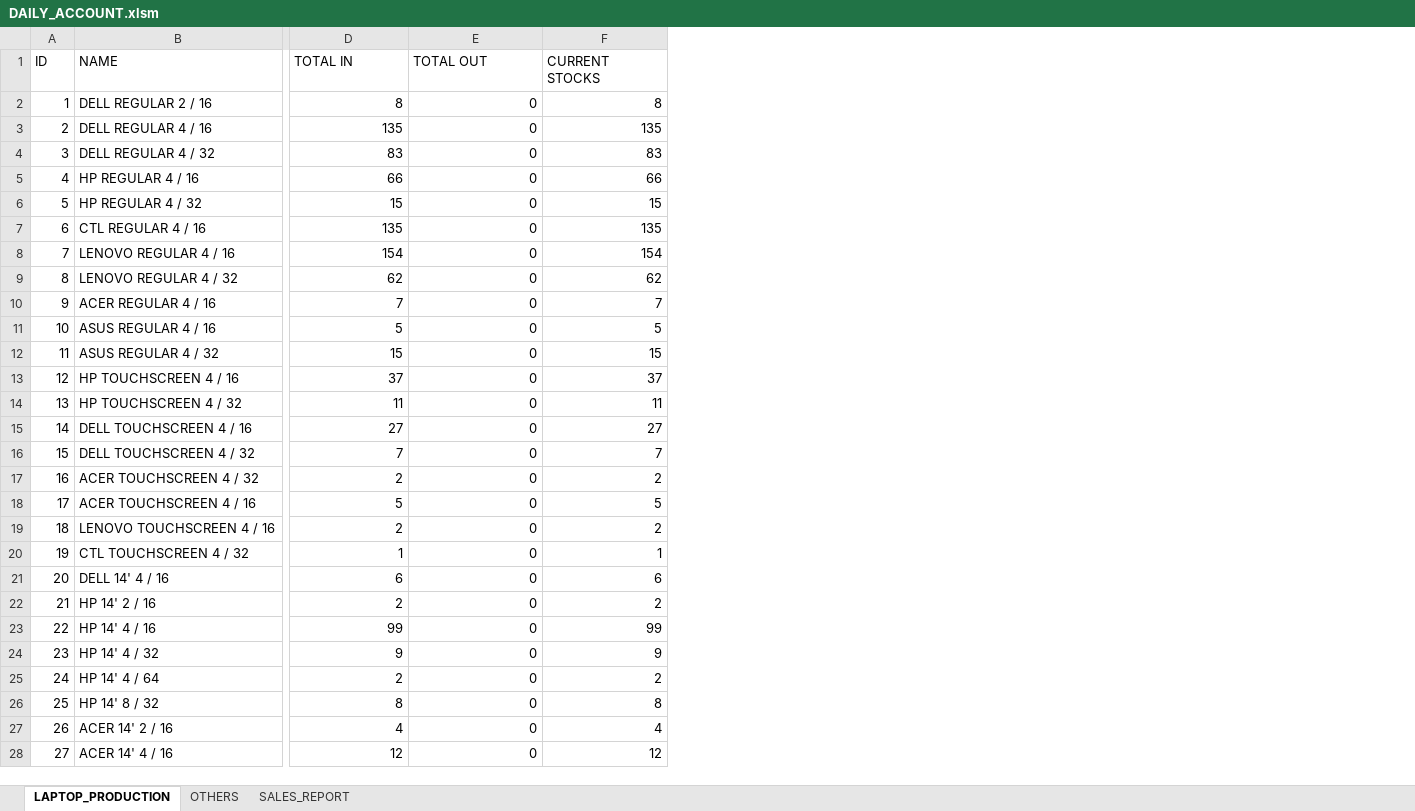
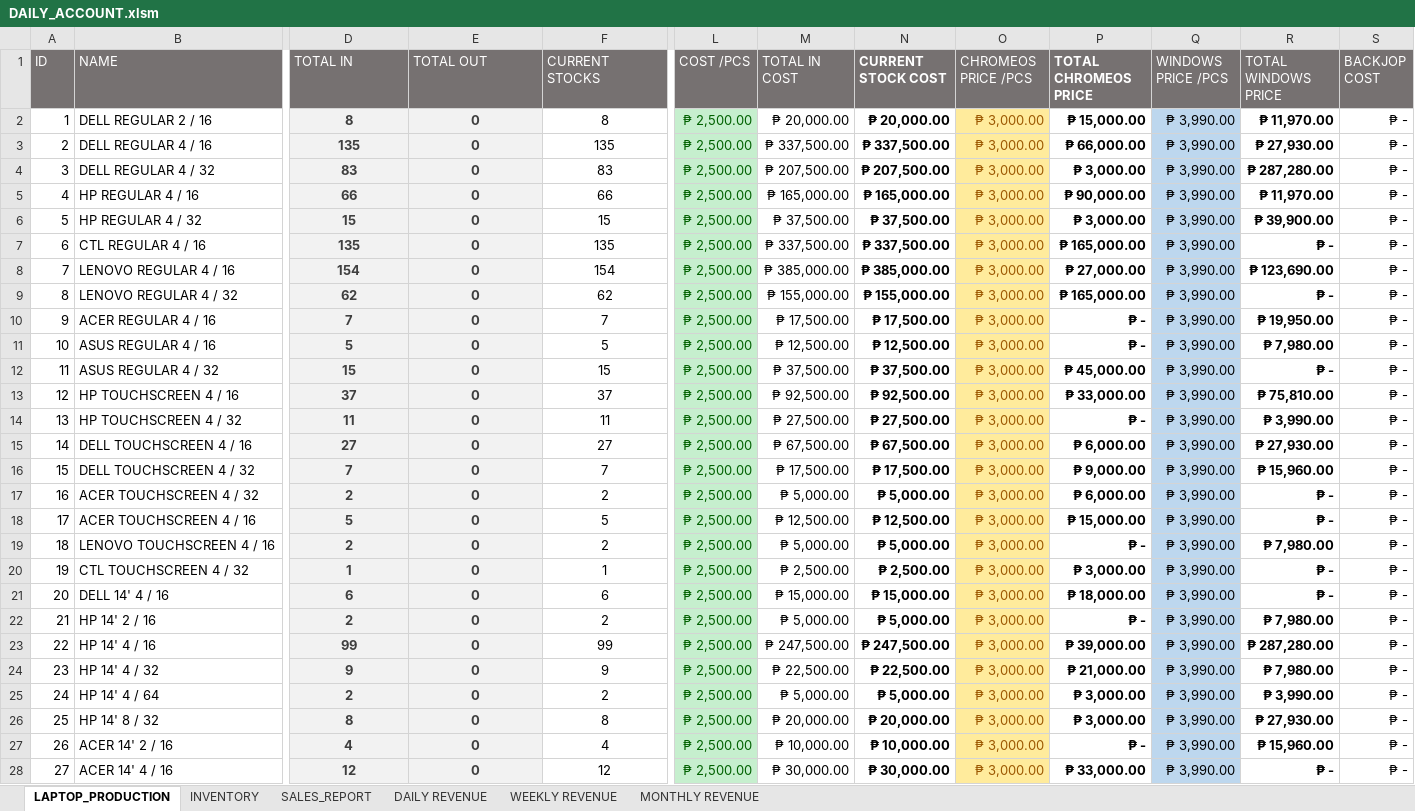
Before and after one commit to xxlllllllxx/real_enterprise, an Excel workbook: reports/DAILY_ACCOUNT.xlsm, sheet LAPTOP_PRODUCTION, drawn as a sheet; only a part is shown, gaps mark what is left out; values as stored, in another font and other column widths than the file's, no borders; conditional formats and table styles not drawn; the diff covers the shown part only; the diff names each change by its address in the sheet, - before the commit and + after, or states it on an @@ line.

```diff
--- a/reports/DAILY_ACCOUNT.xlsm (sheet LAPTOP_PRODUCTION)
+++ b/reports/DAILY_ACCOUNT.xlsm (sheet LAPTOP_PRODUCTION)
-sheet tab: OTHERS
+sheet tab: INVENTORY
+sheet tab: DAILY REVENUE
+sheet tab: WEEKLY REVENUE
+sheet tab: MONTHLY REVENUE
+column L (COST /PCS), rows 2-28: all ₱ 2,500.00
+column M (TOTAL IN COST), rows 2-28: ₱ 20,000.00 | ₱ 337,500.00 | ₱ 207,500.00 | ₱ 165,000.00 | ₱ 37,500.00 | ₱ 337,500.00 | ₱ 385,000.00 | ₱ 155,000.00 | ₱ 17,500.00 | ₱ 12,500.00 | ₱ 37,500.00 | ₱ 92,500.00 | ₱ 27,500.00 | ₱ 67,500.00 | ₱ 17,500.00 | ₱ 5,000.00 | ₱ 12,500.00 | ₱ 5,000.00 | ₱ 2,500.00 | ₱ 15,000.00 | ₱ 5,000.00 | ₱ 247,500.00 | ₱ 22,500.00 | ₱ 5,000.00 | ₱ 20,000.00 | ₱ 10,000.00 | ₱ 30,000.00
+column N (CURRENT STOCK COST), rows 2-28: ₱ 20,000.00 | ₱ 337,500.00 | ₱ 207,500.00 | ₱ 165,000.00 | ₱ 37,500.00 | ₱ 337,500.00 | ₱ 385,000.00 | ₱ 155,000.00 | ₱ 17,500.00 | ₱ 12,500.00 | ₱ 37,500.00 | ₱ 92,500.00 | ₱ 27,500.00 | ₱ 67,500.00 | ₱ 17,500.00 | ₱ 5,000.00 | ₱ 12,500.00 | ₱ 5,000.00 | ₱ 2,500.00 | ₱ 15,000.00 | ₱ 5,000.00 | ₱ 247,500.00 | ₱ 22,500.00 | ₱ 5,000.00 | ₱ 20,000.00 | ₱ 10,000.00 | ₱ 30,000.00
+column O (CHROMEOS PRICE /PCS), rows 2-28: all ₱ 3,000.00
+column P (TOTAL CHROMEOS PRICE), rows 2-28: ₱ 15,000.00 | ₱ 66,000.00 | ₱ 3,000.00 | ₱ 90,000.00 | ₱ 3,000.00 | ₱ 165,000.00 | ₱ 27,000.00 | ₱ 165,000.00 | ₱ - | ₱ - | ₱ 45,000.00 | ₱ 33,000.00 | ₱ - | ₱ 6,000.00 | ₱ 9,000.00 | ₱ 6,000.00 | ₱ 15,000.00 | ₱ - | ₱ 3,000.00 | ₱ 18,000.00 | ₱ - | ₱ 39,000.00 | ₱ 21,000.00 | ₱ 3,000.00 | ₱ 3,000.00 | ₱ - | ₱ 33,000.00
+column Q (WINDOWS PRICE /PCS), rows 2-28: all ₱ 3,990.00
+column R (TOTAL WINDOWS PRICE), rows 2-28: ₱ 11,970.00 | ₱ 27,930.00 | ₱ 287,280.00 | ₱ 11,970.00 | ₱ 39,900.00 | ₱ - | ₱ 123,690.00 | ₱ - | ₱ 19,950.00 | ₱ 7,980.00 | ₱ - | ₱ 75,810.00 | ₱ 3,990.00 | ₱ 27,930.00 | ₱ 15,960.00 | ₱ - | ₱ - | ₱ 7,980.00 | ₱ - | ₱ - | ₱ 7,980.00 | ₱ 287,280.00 | ₱ 7,980.00 | ₱ 3,990.00 | ₱ 27,930.00 | ₱ 15,960.00 | ₱ -
+column S (BACKJOP COST), rows 2-28: all ₱ -
@@ A1:F1 fill: none → #767171, text colour: black → #FFFFFF @@
@@ D2:E28 fill: none → #F2F2F2, bold: off → on, text colour: black → #3F3F3F @@
-D2:F28 alignment: right
+D2:F28 alignment: center
```
Also changed, not shown: 1 added row and cell formats elsewhere in this sheet, sheet INVENTORY, hidden cells, base/base_inventory.xlsx, office 1/DAILY_INVENTORY_OFFICE_1.xlsm, 6 other files.
